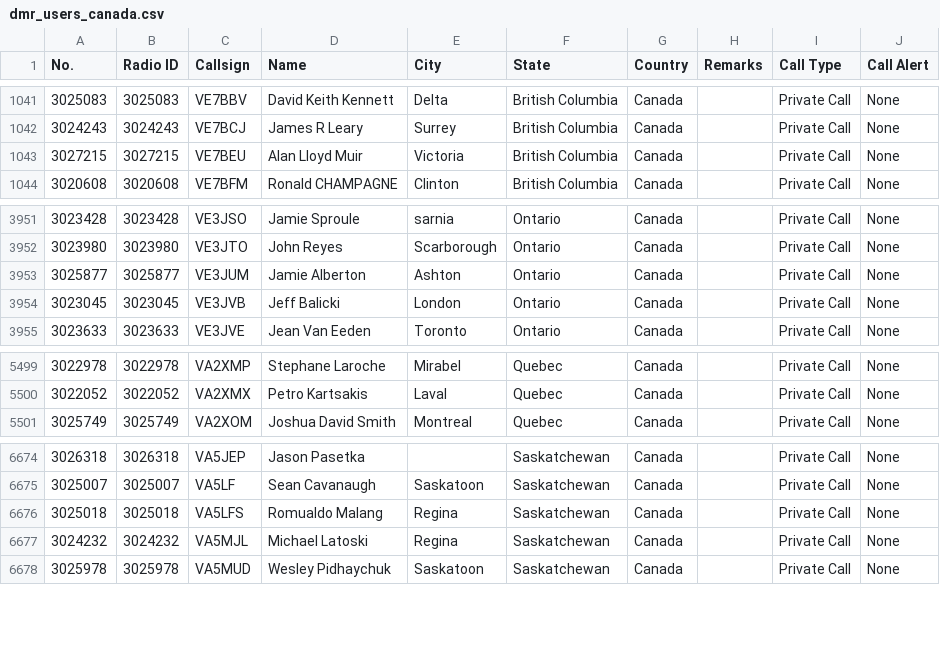
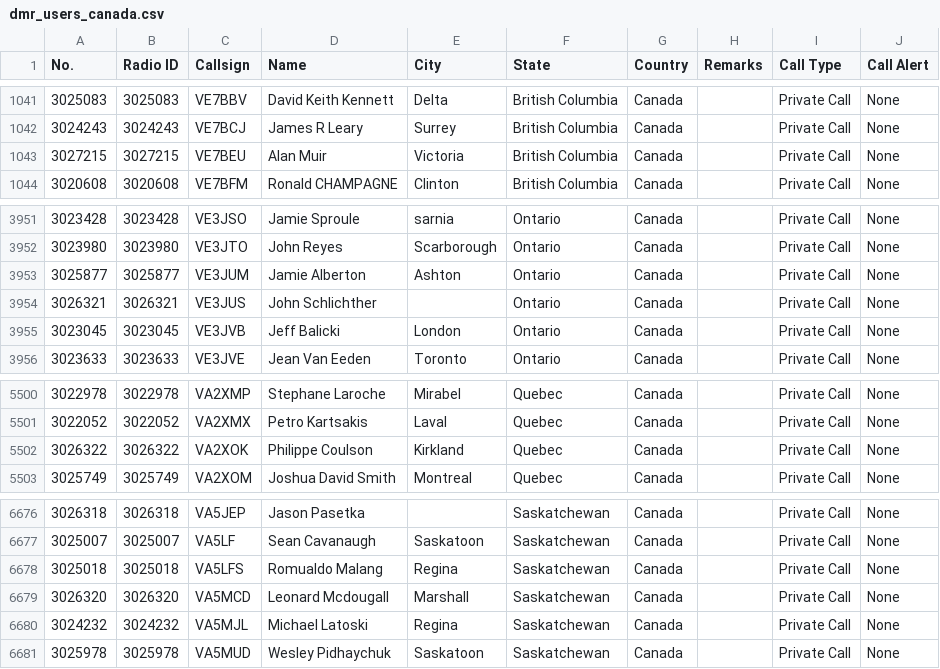
Before and after one commit to CraigHead/Anytone-DMR-Users, a CSV file: dmr_users_canada.csv, drawn as a sheet; only a part is shown, gaps mark what is left out.

Commit message:
Updated DMR User List 20250330.1

```diff
--- a/dmr_users_canada.csv
+++ b/dmr_users_canada.csv
@@ -1042,3 +1042,3 @@
 "3024243","3024243","VE7BCJ","James R Leary","Surrey","British Columbia","Canada","","Private Call","None"
-"3027215","3027215","VE7BEU","Alan Lloyd Muir","Victoria","British Columbia","Canada","","Private Call","None"
+"3027215","3027215","VE7BEU","Alan Muir","Victoria","British Columbia","Canada","","Private Call","None"
 "3020608","3020608","VE7BFM","Ronald CHAMPAGNE","Clinton","British Columbia","Canada","","Private Call","None"
@@ -3953,2 +3953,3 @@
 "3025877","3025877","VE3JUM","Jamie Alberton","Ashton","Ontario","Canada","","Private Call","None"
+"3026321","3026321","VE3JUS","John Schlichther","","Ontario","Canada","","Private Call","None"
 "3023045","3023045","VE3JVB","Jeff Balicki","London","Ontario","Canada","","Private Call","None"
@@ -5500,2 +5501,3 @@
 "3022052","3022052","VA2XMX","Petro Kartsakis","Laval","Quebec","Canada","","Private Call","None"
+"3026322","3026322","VA2XOK","Philippe Coulson","Kirkland","Quebec","Canada","","Private Call","None"
 "3025749","3025749","VA2XOM","Joshua David Smith","Montreal","Quebec","Canada","","Private Call","None"
@@ -6676,2 +6678,3 @@
 "3025018","3025018","VA5LFS","Romualdo Malang","Regina","Saskatchewan","Canada","","Private Call","None"
+"3026320","3026320","VA5MCD","Leonard Mcdougall","Marshall","Saskatchewan","Canada","","Private Call","None"
 "3024232","3024232","VA5MJL","Michael Latoski","Regina","Saskatchewan","Canada","","Private Call","None"
```
